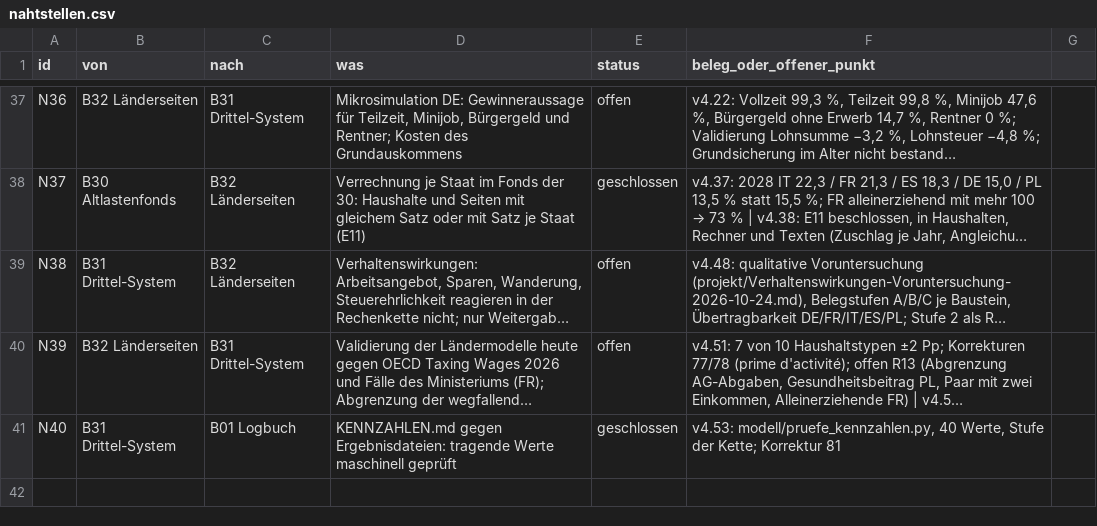
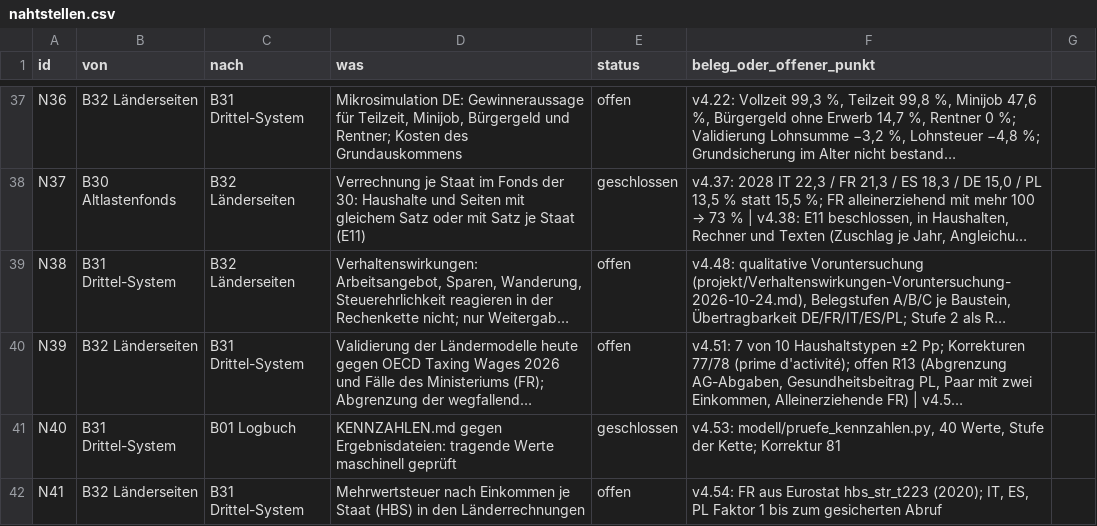
Before and after one commit to archicrowd/2828, a CSV file: projekt/nahtstellen.csv, drawn as a sheet; only a part is shown, gaps mark what is left out; long unchanged cells end in …; the diff names each change by its address in the sheet, - before the commit and + after, or states it on an @@ line.

```diff
--- a/projekt/nahtstellen.csv
+++ b/projekt/nahtstellen.csv
+row 42: N41 | B32 Länderseiten | B31 Drittel-System | Mehrwertsteuer nach Einkommen je Staat (HBS) in den Länderrechnungen | offen | v4.54: FR aus Eurostat hbs_str_t223 (2020); IT, ES, PL Faktor 1 bis zum gesicherten Abruf
```
Also changed, not shown: projekt/bausteine.csv, 40 other files.
